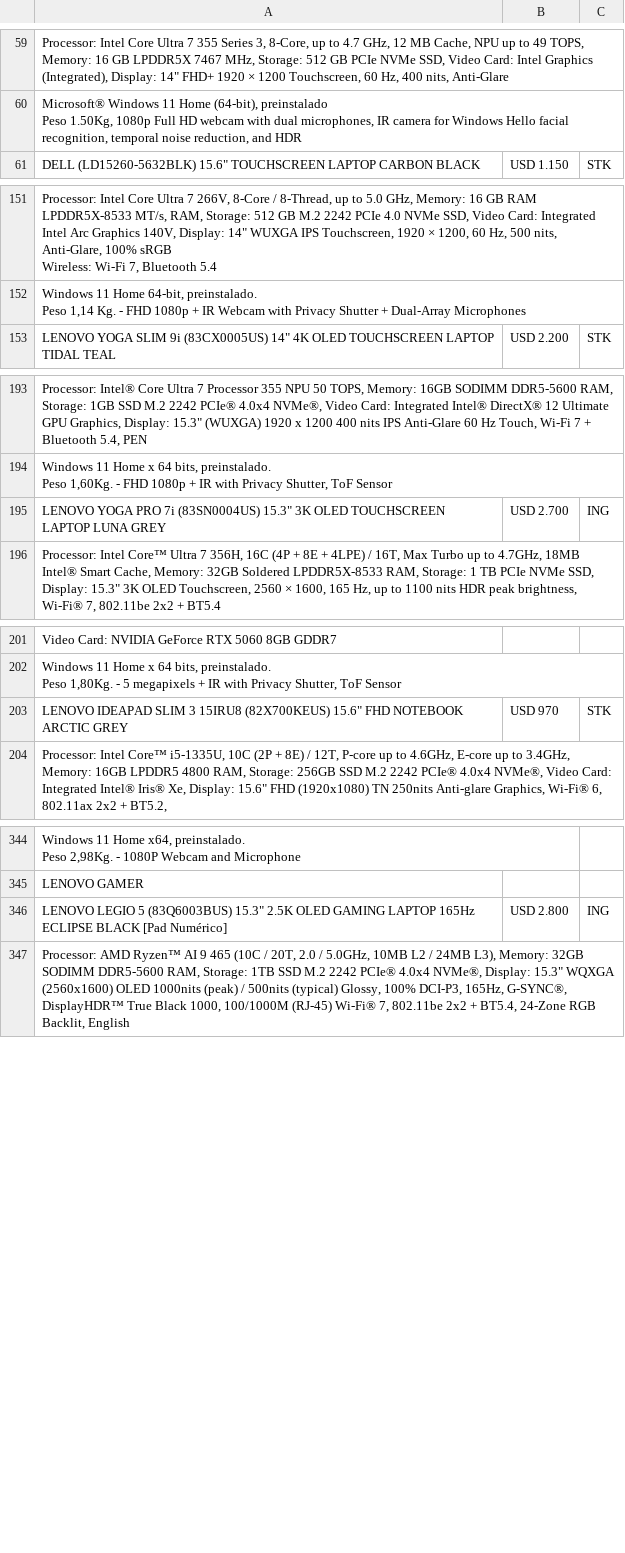
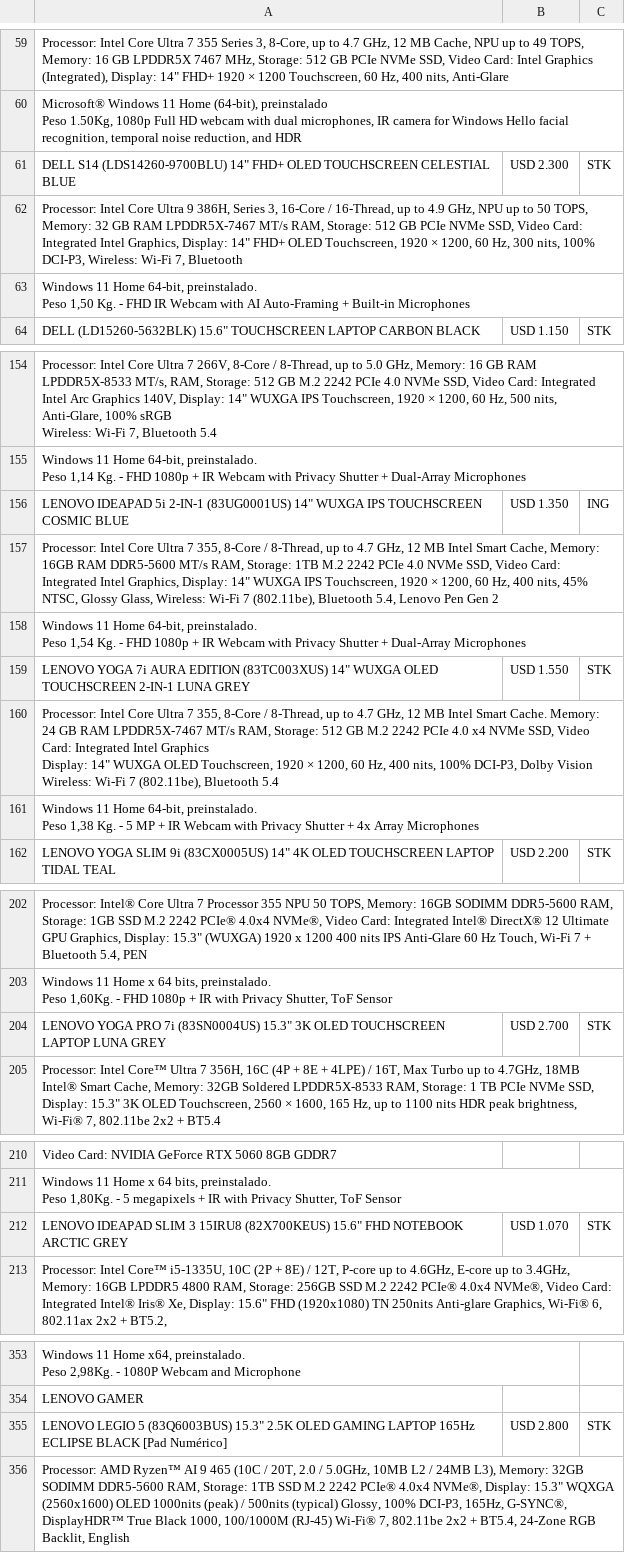
Before and after one commit to tptecno/catalogo, a CSV file: windows.csv, drawn as a sheet; only a part is shown, gaps mark what is left out; addresses are those after the commit; ↵ is a line break in a cell; the diff names each change by its address in the sheet, - before the commit and + after, or states it on an @@ line.

```diff
--- a/windows.csv
+++ b/windows.csv
+row 61: DELL S14 (LDS14260-9700BLU) 14" FHD+ OLED TOUCHSCREEN CELESTIAL BLUE | USD 2.300 | STK
+row 62: Processor: Intel Core Ultra 9 386H, Series 3, 16-Core / 16-Thread, up to 4.9 GHz, NPU up to 50 TOPS, Memory: 32 GB RAM LPDDR5X-7467 MT/s RAM, Storage: 512 GB PCIe NVMe SSD, Video Card: Integrated Intel Graphics, Display: 14" FHD+ OLED Touchscreen, 1920 × 1200, 60 Hz, 300 nits, 100% DCI-P3, Wireless: Wi-Fi 7, Bluetooth
+row 63: Windows 11 Home 64-bit, preinstalado. ↵ Peso 1,50 Kg. - FHD IR Webcam with AI Auto-Framing + Built-in Microphones
+row 156: LENOVO IDEAPAD 5i 2-IN-1 (83UG0001US) 14" WUXGA IPS TOUCHSCREEN COSMIC BLUE | USD 1.350 | ING
+row 157: Processor: Intel Core Ultra 7 355, 8-Core / 8-Thread, up to 4.7 GHz, 12 MB Intel Smart Cache, Memory: 16GB RAM DDR5-5600 MT/s RAM, Storage: 1TB M.2 2242 PCIe 4.0 NVMe SSD, Video Card: Integrated Intel Graphics, Display: 14" WUXGA IPS Touchscreen, 1920 × 1200, 60 Hz, 400 nits, 45% NTSC, Glossy Glass, Wireless: Wi-Fi 7 (802.11be), Bluetooth 5.4, Lenovo Pen Gen 2
+row 158: Windows 11 Home 64-bit, preinstalado. ↵ Peso 1,54 Kg. - FHD 1080p + IR Webcam with Privacy Shutter + Dual-Array Microphones
+row 159: LENOVO YOGA 7i AURA EDITION (83TC003XUS) 14" WUXGA OLED TOUCHSCREEN 2-IN-1 LUNA GREY | USD 1.550 | STK
+row 160: Processor: Intel Core Ultra 7 355, 8-Core / 8-Thread, up to 4.7 GHz, 12 MB Intel Smart Cache. Memory: 24 GB RAM LPDDR5X-7467 MT/s RAM, Storage: 512 GB M.2 2242 PCIe 4.0 x4 NVMe SSD, Video Card: Integrated Intel Graphics ↵ Display: 14" WUXGA OLED Touchscreen, 1920 × 1200, 60 Hz, 400 nits, 100% DCI-P3, Dolby Vision ↵ Wireless: Wi-Fi 7 (802.11be), Bluetooth 5.4
+row 161: Windows 11 Home 64-bit, preinstalado. ↵ Peso 1,38 Kg. - 5 MP + IR Webcam with Privacy Shutter + 4x Array Microphones
-C204: ING
+C204: STK
-B212: USD 970
+B212: USD 1.070
-C355: ING
+C355: STK
```
Also changed, not shown: sync.csv, 4 other files.
